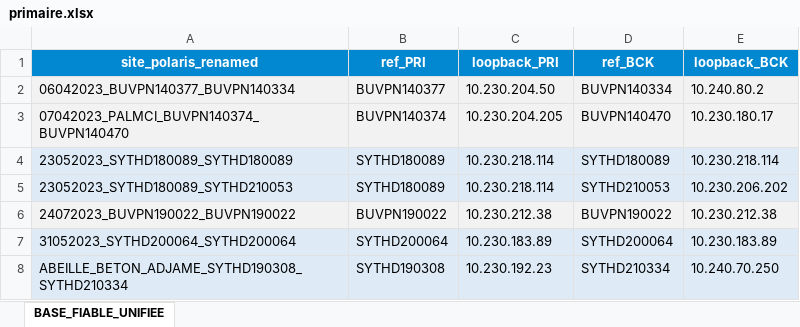
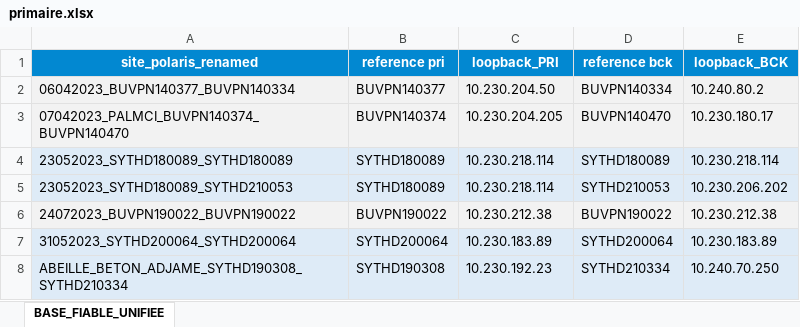
Before and after one commit to deanericthiemele-lab/ddms-site, an Excel workbook: primaire.xlsx, sheet BASE_FIABLE_UNIFIEE, drawn as a sheet; only a part is shown; values as stored, in another font and other column widths than the file's, no borders; the diff names each change by its address in the sheet, - before the commit and + after, or states it on an @@ line.

Commit message:
Add files via upload

```diff
--- a/primaire.xlsx (sheet BASE_FIABLE_UNIFIEE)
+++ b/primaire.xlsx (sheet BASE_FIABLE_UNIFIEE)
-B1: ref_PRI
+B1: reference pri
-D1: ref_BCK
+D1: reference bck
```
